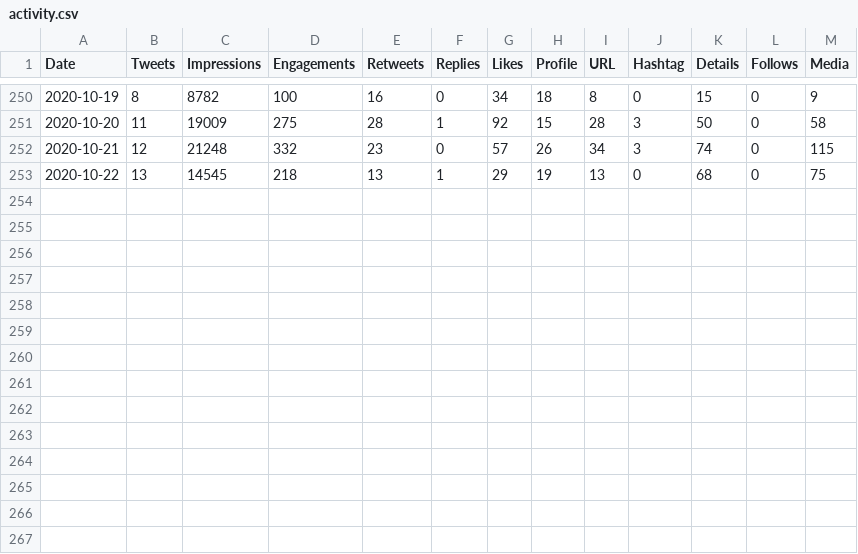
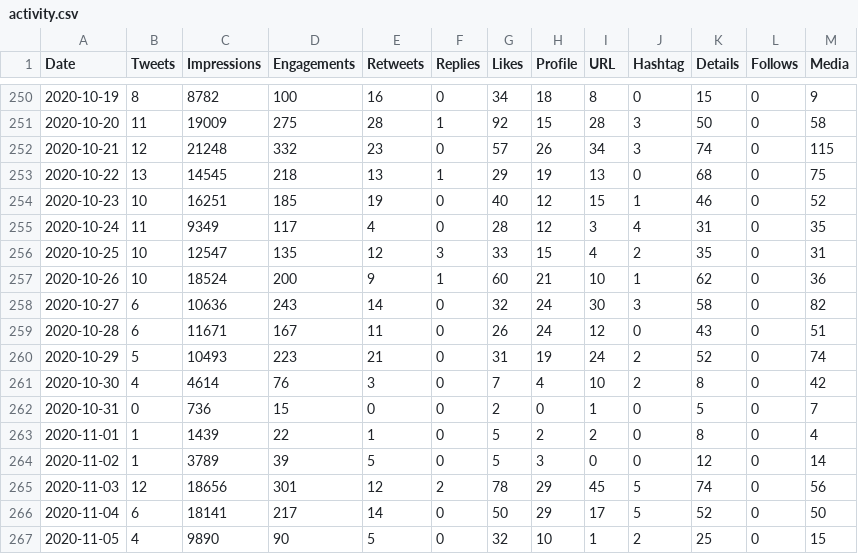
Before and after one commit to aaronjmaxwell/CSPC, a CSV file: data/activity.csv, drawn as a sheet; only a part is shown, gaps mark what is left out.

Commit message:
Up-to-date

```diff
--- a/data/activity.csv
+++ b/data/activity.csv
@@ -253 +253,15 @@ Date,Tweets,Impressions,Engagements,Retweets,Replies,Likes,Profile,URL,Hashtag,D
 2020-10-22,13,14545,218,13,1,29,19,13,0,68,0,75
+2020-10-23,10,16251,185,19,0,40,12,15,1,46,0,52
+2020-10-24,11,9349,117,4,0,28,12,3,4,31,0,35
+2020-10-25,10,12547,135,12,3,33,15,4,2,35,0,31
+2020-10-26,10,18524,200,9,1,60,21,10,1,62,0,36
+2020-10-27,6,10636,243,14,0,32,24,30,3,58,0,82
+2020-10-28,6,11671,167,11,0,26,24,12,0,43,0,51
+2020-10-29,5,10493,223,21,0,31,19,24,2,52,0,74
+2020-10-30,4,4614,76,3,0,7,4,10,2,8,0,42
+2020-10-31,0,736,15,0,0,2,0,1,0,5,0,7
+2020-11-01,1,1439,22,1,0,5,2,2,0,8,0,4
+2020-11-02,1,3789,39,5,0,5,3,0,0,12,0,14
+2020-11-03,12,18656,301,12,2,78,29,45,5,74,0,56
+2020-11-04,6,18141,217,14,0,50,29,17,5,52,0,50
+2020-11-05,4,9890,90,5,0,32,10,1,2,25,0,15
```
Also changed, not shown: data/hashtag.csv, 2 other files.
